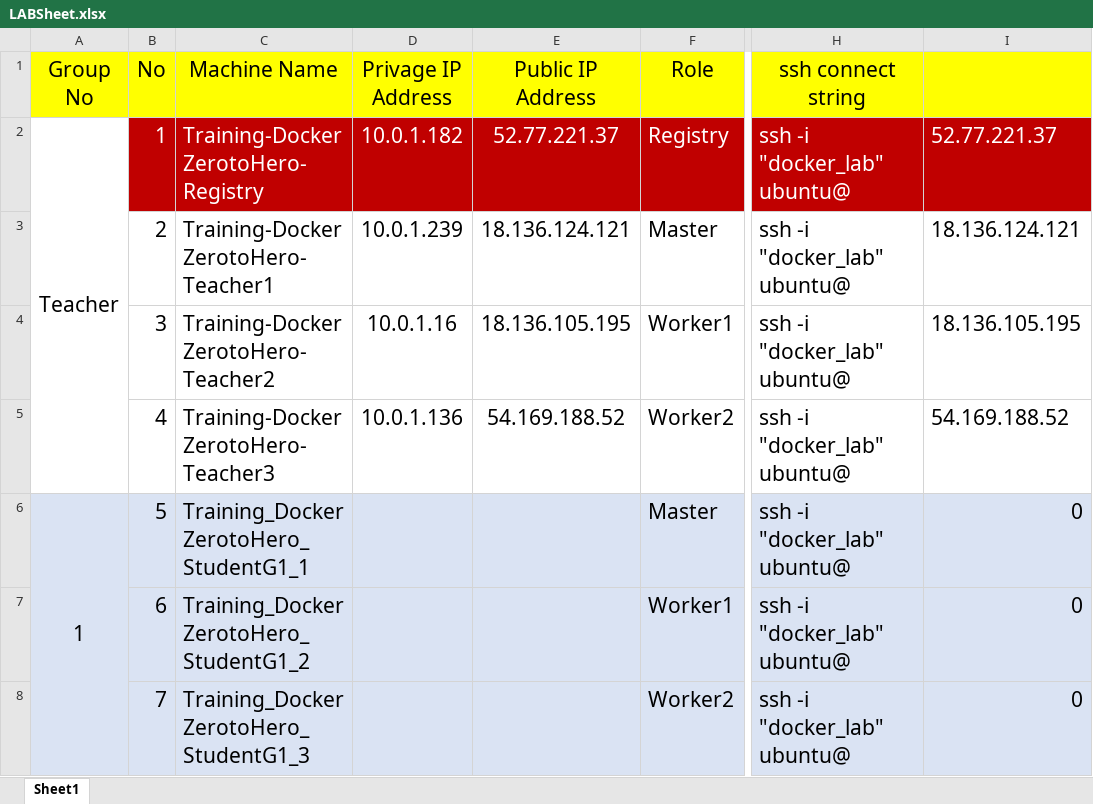
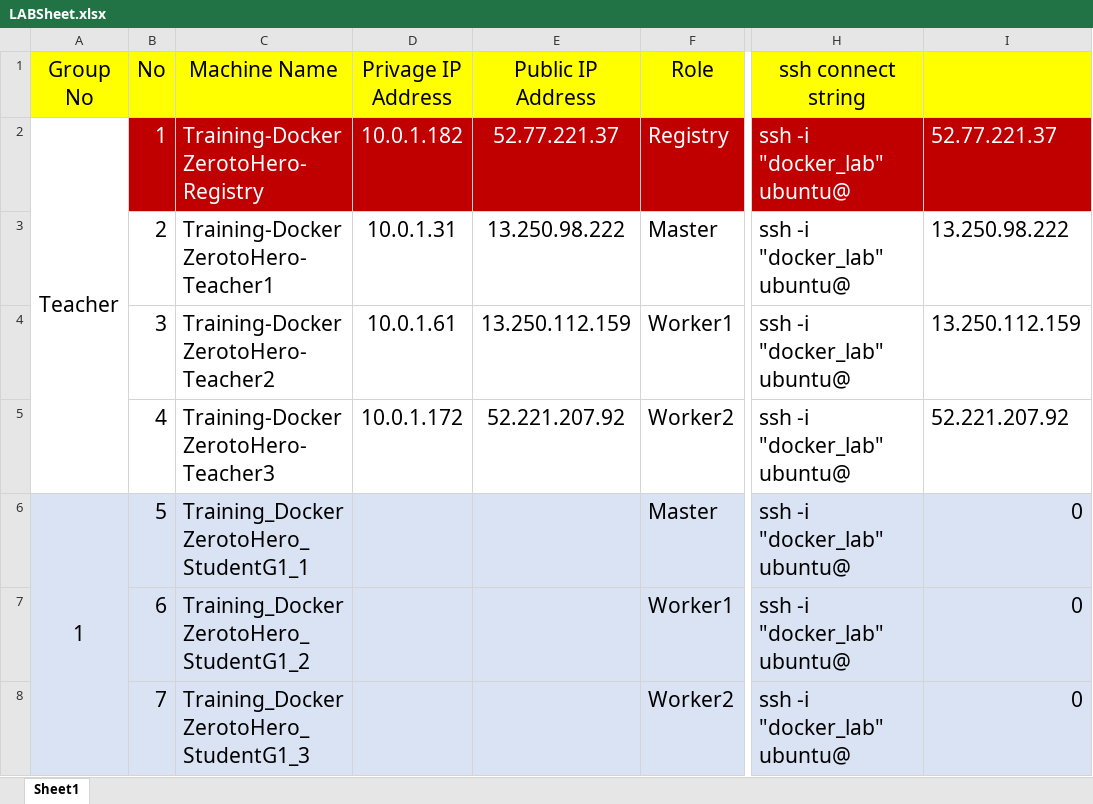
Before and after one commit to praparn/docker-workshop-112018-cloud, an Excel workbook: Workshop-1-1-Download-Install/LABSheet.xlsx, sheet Sheet1, drawn as a sheet; only a part is shown, gaps mark what is left out; values as stored, in another font and other column widths than the file's, no borders; the diff names each change by its address in the sheet, - before the commit and + after, or states it on an @@ line.

```diff
--- a/Workshop-1-1-Download-Install/LABSheet.xlsx (sheet Sheet1)
+++ b/Workshop-1-1-Download-Install/LABSheet.xlsx (sheet Sheet1)
-D3 (Privage IP Address): 10.0.1.239
+D3 (Privage IP Address): 10.0.1.31
-E3 (Public IP Address): 18.136.124.121
+E3 (Public IP Address): 13.250.98.222
-I3: 18.136.124.121
+I3: 13.250.98.222
-D4 (Privage IP Address): 10.0.1.16
+D4 (Privage IP Address): 10.0.1.61
-E4 (Public IP Address): 18.136.105.195
+E4 (Public IP Address): 13.250.112.159
-I4: 18.136.105.195
+I4: 13.250.112.159
-D5 (Privage IP Address): 10.0.1.136
+D5 (Privage IP Address): 10.0.1.172
-E5 (Public IP Address): 54.169.188.52
+E5 (Public IP Address): 52.221.207.92
-I5: 54.169.188.52
+I5: 52.221.207.92
```
Also changed, not shown: 2 other files.
